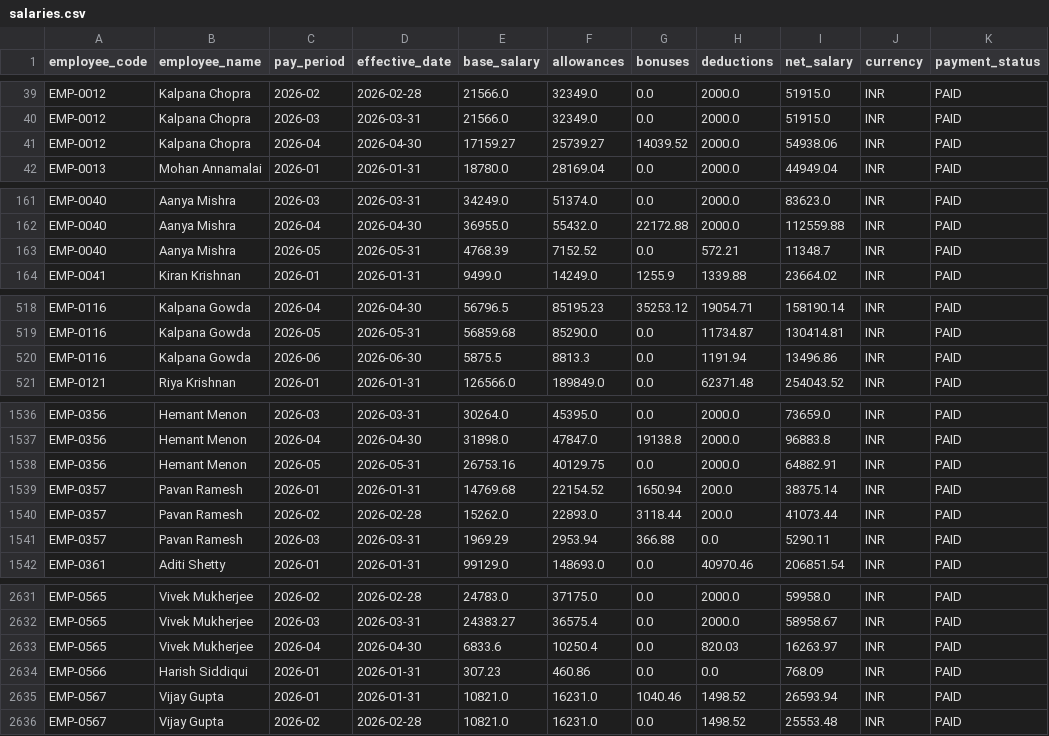
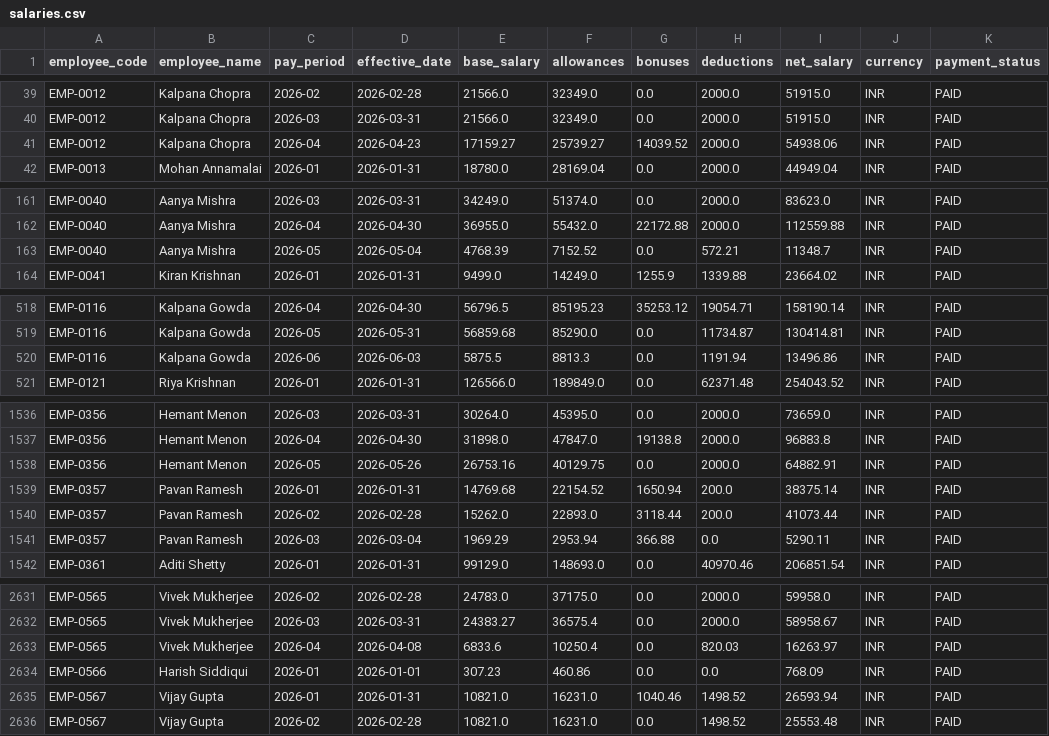
Before and after one commit to abhinav2231/employee-management-api-, a CSV file: data/exports/salaries.csv, drawn as a sheet; only a part is shown, gaps mark what is left out; the diff covers the shown part only.

```diff
--- a/data/exports/salaries.csv
+++ b/data/exports/salaries.csv
@@ -40,3 +40,3 @@ EMP-0012,Kalpana Chopra,2026-02,2026-02-28,21566.0,32349.0,0.0,2000.0,51915.0,IN
 EMP-0012,Kalpana Chopra,2026-03,2026-03-31,21566.0,32349.0,0.0,2000.0,51915.0,INR,PAID
-EMP-0012,Kalpana Chopra,2026-04,2026-04-30,17159.27,25739.27,14039.52,2000.0,54938.06,INR,PAID
+EMP-0012,Kalpana Chopra,2026-04,2026-04-23,17159.27,25739.27,14039.52,2000.0,54938.06,INR,PAID
 EMP-0013,Mohan Annamalai,2026-01,2026-01-31,18780.0,28169.04,0.0,2000.0,44949.04,INR,PAID
@@ -162,3 +162,3 @@ EMP-0040,Aanya Mishra,2026-03,2026-03-31,34249.0,51374.0,0.0,2000.0,83623.0,INR,
 EMP-0040,Aanya Mishra,2026-04,2026-04-30,36955.0,55432.0,22172.88,2000.0,112559.88,INR,PAID
-EMP-0040,Aanya Mishra,2026-05,2026-05-31,4768.39,7152.52,0.0,572.21,11348.7,INR,PAID
+EMP-0040,Aanya Mishra,2026-05,2026-05-04,4768.39,7152.52,0.0,572.21,11348.7,INR,PAID
 EMP-0041,Kiran Krishnan,2026-01,2026-01-31,9499.0,14249.0,1255.9,1339.88,23664.02,INR,PAID
@@ -519,3 +519,3 @@ EMP-0116,Kalpana Gowda,2026-04,2026-04-30,56796.5,85195.23,35253.12,19054.71,158
 EMP-0116,Kalpana Gowda,2026-05,2026-05-31,56859.68,85290.0,0.0,11734.87,130414.81,INR,PAID
-EMP-0116,Kalpana Gowda,2026-06,2026-06-30,5875.5,8813.3,0.0,1191.94,13496.86,INR,PAID
+EMP-0116,Kalpana Gowda,2026-06,2026-06-03,5875.5,8813.3,0.0,1191.94,13496.86,INR,PAID
 EMP-0121,Riya Krishnan,2026-01,2026-01-31,126566.0,189849.0,0.0,62371.48,254043.52,INR,PAID
@@ -1537,6 +1537,6 @@ EMP-0356,Hemant Menon,2026-03,2026-03-31,30264.0,45395.0,0.0,2000.0,73659.0,INR,
 EMP-0356,Hemant Menon,2026-04,2026-04-30,31898.0,47847.0,19138.8,2000.0,96883.8,INR,PAID
-EMP-0356,Hemant Menon,2026-05,2026-05-31,26753.16,40129.75,0.0,2000.0,64882.91,INR,PAID
+EMP-0356,Hemant Menon,2026-05,2026-05-26,26753.16,40129.75,0.0,2000.0,64882.91,INR,PAID
 EMP-0357,Pavan Ramesh,2026-01,2026-01-31,14769.68,22154.52,1650.94,200.0,38375.14,INR,PAID
 EMP-0357,Pavan Ramesh,2026-02,2026-02-28,15262.0,22893.0,3118.44,200.0,41073.44,INR,PAID
-EMP-0357,Pavan Ramesh,2026-03,2026-03-31,1969.29,2953.94,366.88,0.0,5290.11,INR,PAID
+EMP-0357,Pavan Ramesh,2026-03,2026-03-04,1969.29,2953.94,366.88,0.0,5290.11,INR,PAID
 EMP-0361,Aditi Shetty,2026-01,2026-01-31,99129.0,148693.0,0.0,40970.46,206851.54,INR,PAID
@@ -2632,4 +2632,4 @@ EMP-0565,Vivek Mukherjee,2026-02,2026-02-28,24783.0,37175.0,0.0,2000.0,59958.0,I
 EMP-0565,Vivek Mukherjee,2026-03,2026-03-31,24383.27,36575.4,0.0,2000.0,58958.67,INR,PAID
-EMP-0565,Vivek Mukherjee,2026-04,2026-04-30,6833.6,10250.4,0.0,820.03,16263.97,INR,PAID
-EMP-0566,Harish Siddiqui,2026-01,2026-01-31,307.23,460.86,0.0,0.0,768.09,INR,PAID
+EMP-0565,Vivek Mukherjee,2026-04,2026-04-08,6833.6,10250.4,0.0,820.03,16263.97,INR,PAID
+EMP-0566,Harish Siddiqui,2026-01,2026-01-01,307.23,460.86,0.0,0.0,768.09,INR,PAID
 EMP-0567,Vijay Gupta,2026-01,2026-01-31,10821.0,16231.0,1040.46,1498.52,26593.94,INR,PAID
```
Also changed, not shown: 28 edited cells elsewhere in this file, data/sample_employees.csv, 15 other files.
